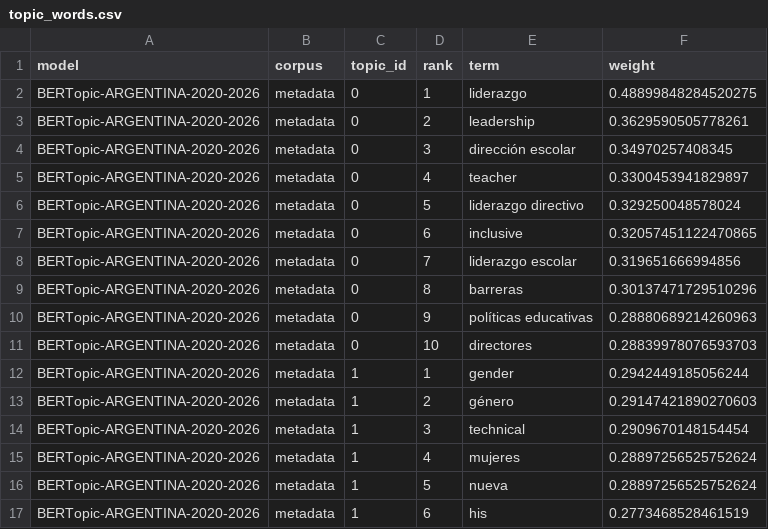
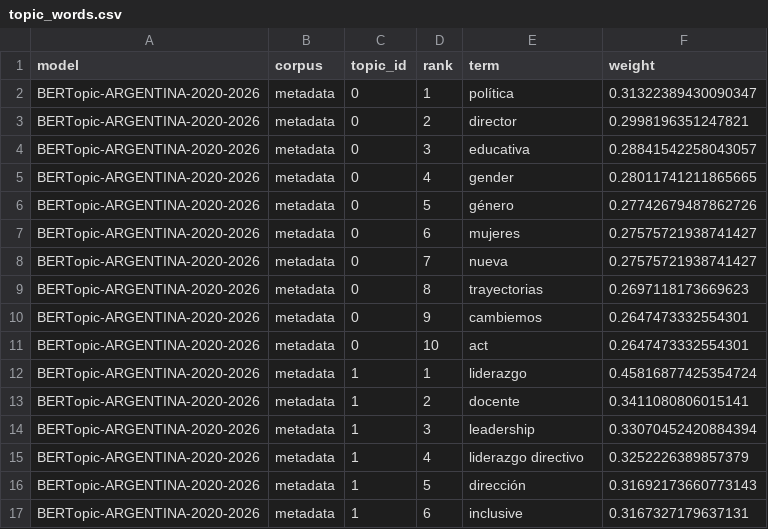
Before and after one commit to eaguirre25/SCRAPEADORACADEMICO, a CSV file: output/argentina/bertopic/argentina_2020_2026/topic_words.csv, drawn as a sheet; only a part is shown; the diff covers the shown part only.

```diff
--- a/output/argentina/bertopic/argentina_2020_2026/topic_words.csv
+++ b/output/argentina/bertopic/argentina_2020_2026/topic_words.csv
@@ -1,17 +1,17 @@
 model,corpus,topic_id,rank,term,weight
-BERTopic-ARGENTINA-2020-2026,metadata,0,1,liderazgo,0.48899848284520275
-BERTopic-ARGENTINA-2020-2026,metadata,0,2,leadership,0.3629590505778261
-BERTopic-ARGENTINA-2020-2026,metadata,0,3,dirección escolar,0.34970257408345
-BERTopic-ARGENTINA-2020-2026,metadata,0,4,teacher,0.3300453941829897
-BERTopic-ARGENTINA-2020-2026,metadata,0,5,liderazgo directivo,0.329250048578024
-BERTopic-ARGENTINA-2020-2026,metadata,0,6,inclusive,0.32057451122470865
-BERTopic-ARGENTINA-2020-2026,metadata,0,7,liderazgo escolar,0.319651666994856
-BERTopic-ARGENTINA-2020-2026,metadata,0,8,barreras,0.30137471729510296
-BERTopic-ARGENTINA-2020-2026,metadata,0,9,políticas educativas,0.28880689214260963
-BERTopic-ARGENTINA-2020-2026,metadata,0,10,directores,0.28839978076593703
-BERTopic-ARGENTINA-2020-2026,metadata,1,1,gender,0.2942449185056244
-BERTopic-ARGENTINA-2020-2026,metadata,1,2,género,0.29147421890270603
-BERTopic-ARGENTINA-2020-2026,metadata,1,3,technical,0.2909670148154454
-BERTopic-ARGENTINA-2020-2026,metadata,1,4,mujeres,0.28897256525752624
-BERTopic-ARGENTINA-2020-2026,metadata,1,5,nueva,0.28897256525752624
-BERTopic-ARGENTINA-2020-2026,metadata,1,6,his,0.2773468528461519
+BERTopic-ARGENTINA-2020-2026,metadata,0,1,política,0.31322389430090347
+BERTopic-ARGENTINA-2020-2026,metadata,0,2,director,0.2998196351247821
+BERTopic-ARGENTINA-2020-2026,metadata,0,3,educativa,0.28841542258043057
+BERTopic-ARGENTINA-2020-2026,metadata,0,4,gender,0.28011741211865665
+BERTopic-ARGENTINA-2020-2026,metadata,0,5,género,0.27742679487862726
+BERTopic-ARGENTINA-2020-2026,metadata,0,6,mujeres,0.27575721938741427
+BERTopic-ARGENTINA-2020-2026,metadata,0,7,nueva,0.27575721938741427
+BERTopic-ARGENTINA-2020-2026,metadata,0,8,trayectorias,0.2697118173669623
+BERTopic-ARGENTINA-2020-2026,metadata,0,9,cambiemos,0.2647473332554301
+BERTopic-ARGENTINA-2020-2026,metadata,0,10,act,0.2647473332554301
+BERTopic-ARGENTINA-2020-2026,metadata,1,1,liderazgo,0.45816877425354724
+BERTopic-ARGENTINA-2020-2026,metadata,1,2,docente,0.3411080806015141
+BERTopic-ARGENTINA-2020-2026,metadata,1,3,leadership,0.33070452420884394
+BERTopic-ARGENTINA-2020-2026,metadata,1,4,liderazgo directivo,0.3252226389857379
+BERTopic-ARGENTINA-2020-2026,metadata,1,5,dirección,0.31692173660773143
+BERTopic-ARGENTINA-2020-2026,metadata,1,6,inclusive,0.3167327179637131
```
Also changed, not shown: 20 added rows and 40 edited cells elsewhere in this file, output/argentina/bertopic/argentina_2020_2026/contamination_report.csv, output/argentina/bertopic/argentina_2020_2026/outlier_analysis.csv, 26 other files.
